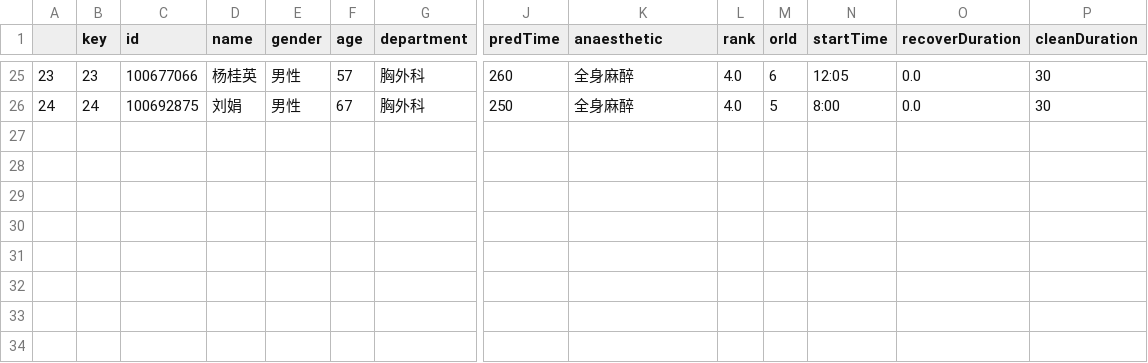
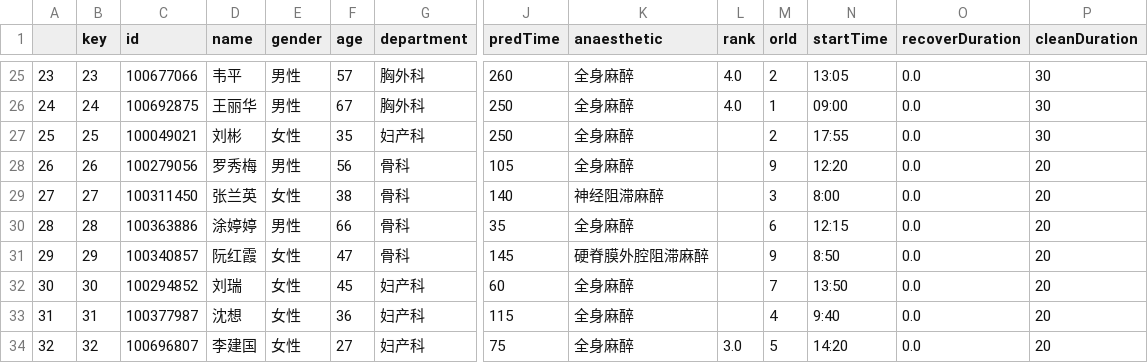
Before and after one commit to liwen-tj/DeeCampCode, a CSV file: ors_backend/output.csv, drawn as a sheet; only a part is shown, gaps mark what is left out; rows hold the shown columns only; the diff covers the shown part only; the diff names each change by its address in the sheet, - before the commit and + after, or states it on an @@ line.

```diff
--- a/ors_backend/output.csv
+++ b/ors_backend/output.csv
-D25 (name): 杨桂英
+D25 (name): 韦平
-M25 (orId): 6
+M25 (orId): 2
-N25 (startTime): 12:05
+N25 (startTime): 13:05
-D26 (name): 刘娟
+D26 (name): 王丽华
-M26 (orId): 5
+M26 (orId): 1
-N26 (startTime): 8:00
+N26 (startTime): 09:00
+row 27: 25 | 25 | 100049021 | 刘彬 | 女性 | 35 | 妇产科 | 250 | 全身麻醉 |  | 2 | 17:55 | 0.0 | 30
+row 28: 26 | 26 | 100279056 | 罗秀梅 | 男性 | 56 | 骨科 | 105 | 全身麻醉 |  | 9 | 12:20 | 0.0 | 20
+row 29: 27 | 27 | 100311450 | 张兰英 | 女性 | 38 | 骨科 | 140 | 神经阻滞麻醉 |  | 3 | 8:00 | 0.0 | 20
+row 30: 28 | 28 | 100363886 | 涂婷婷 | 男性 | 66 | 骨科 | 35 | 全身麻醉 |  | 6 | 12:15 | 0.0 | 20
+row 31: 29 | 29 | 100340857 | 阮红霞 | 女性 | 47 | 骨科 | 145 | 硬脊膜外腔阻滞麻醉 |  | 9 | 8:50 | 0.0 | 20
+row 32: 30 | 30 | 100294852 | 刘瑞 | 女性 | 45 | 妇产科 | 60 | 全身麻醉 |  | 7 | 13:50 | 0.0 | 20
+row 33: 31 | 31 | 100377987 | 沈想 | 女性 | 36 | 妇产科 | 115 | 全身麻醉 |  | 4 | 9:40 | 0.0 | 20
+row 34: 32 | 32 | 100696807 | 李建国 | 女性 | 27 | 妇产科 | 75 | 全身麻醉 | 3.0 | 5 | 14:20 | 0.0 | 20
```
Also changed, not shown: 63 edited cells elsewhere in this file, ors_backend/catboost_info/time_left.tsv, 5 other files.
